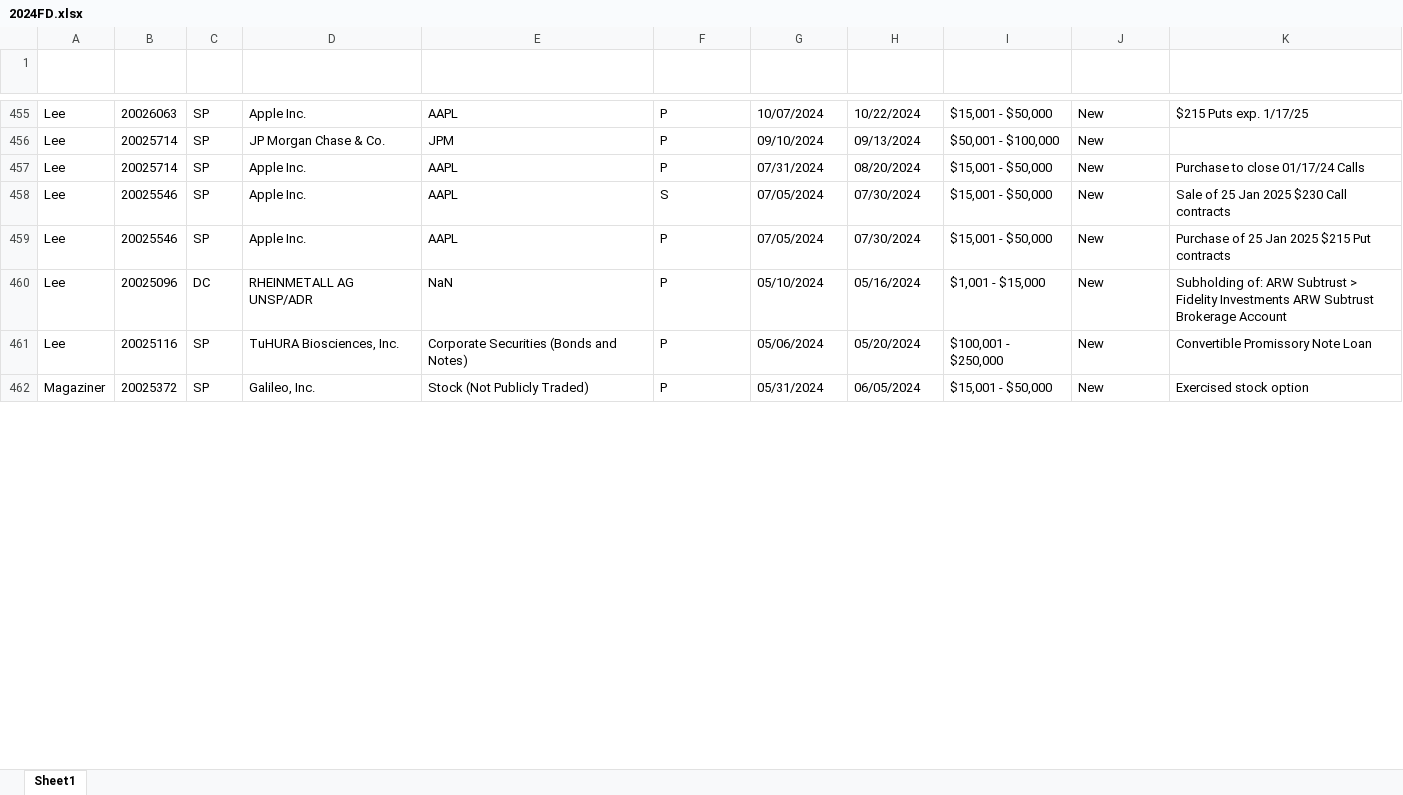
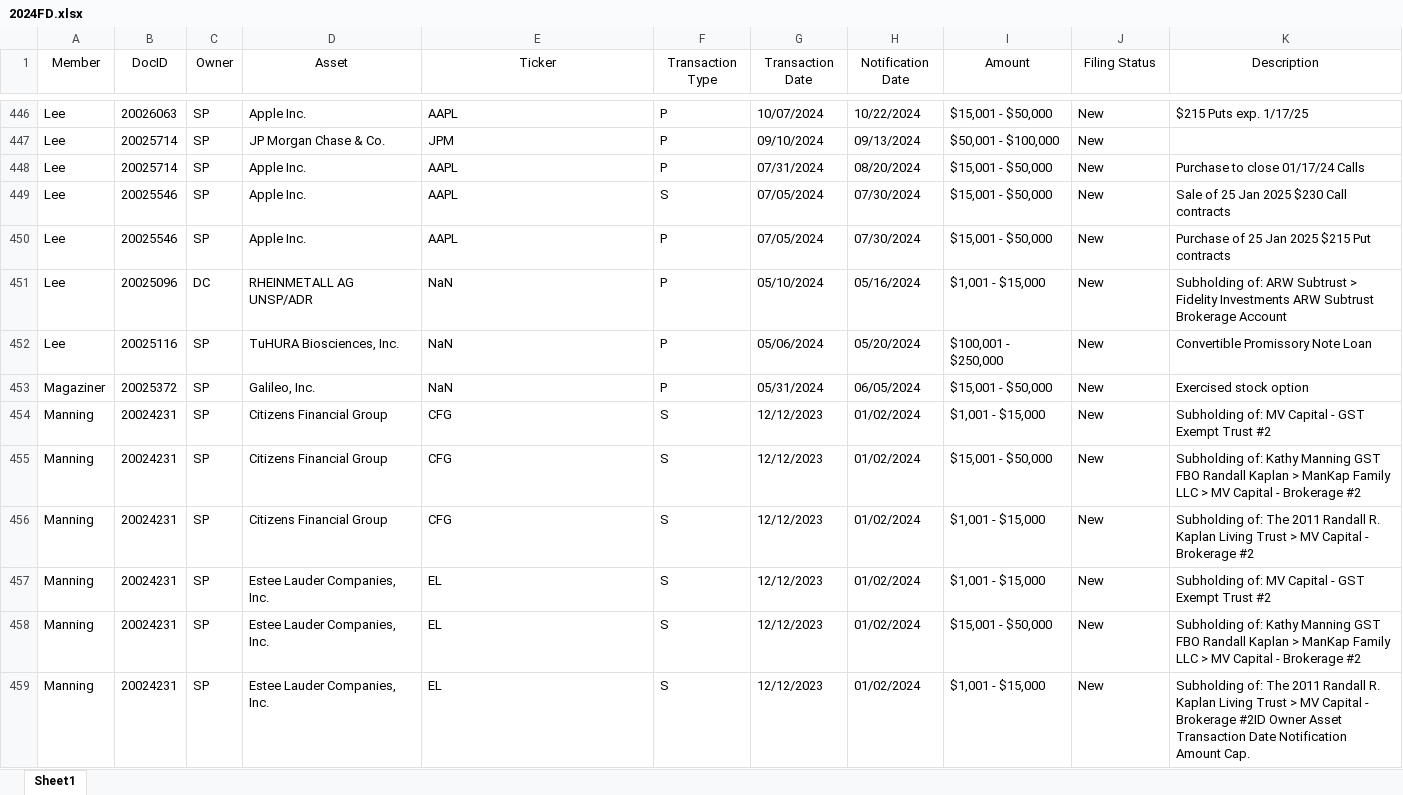
Before and after one commit to Lawrence908/capitolscope, an Excel workbook: data/congress/csv/2024FD.xlsx, sheet Sheet1, drawn as a sheet; only a part is shown, gaps mark what is left out; values as stored, in another font and other column widths than the file's, no borders; table styles not drawn; addresses are those after the commit; the diff covers the shown part only; the diff names each change by its address in the sheet, - before the commit and + after, or states it on an @@ line.

```diff
--- a/data/congress/csv/2024FD.xlsx (sheet Sheet1)
+++ b/data/congress/csv/2024FD.xlsx (sheet Sheet1)
@@ A1:K1 bold: on → off, text colour: #FFFFFF → black @@
-E452 (Ticker): Corporate Securities (Bonds and Notes)
+E452 (Ticker): NaN
-E453 (Ticker): Stock (Not Publicly Traded)
+E453 (Ticker): NaN
+row 454: Manning | 20024231 | SP | Citizens Financial Group | CFG | S | 12/12/2023 | 01/02/2024 | $1,001 - $15,000 | New | Subholding of: MV Capital - GST Exempt Trust #2
+row 455: Manning | 20024231 | SP | Citizens Financial Group | CFG | S | 12/12/2023 | 01/02/2024 | $15,001 - $50,000 | New | Subholding of: Kathy Manning GST FBO Randall Kaplan > ManKap Family LLC > MV Capital - Brokerage #2
+row 456: Manning | 20024231 | SP | Citizens Financial Group | CFG | S | 12/12/2023 | 01/02/2024 | $1,001 - $15,000 | New | Subholding of: The 2011 Randall R. Kaplan Living Trust > MV Capital - Brokerage #2
+row 457: Manning | 20024231 | SP | Estee Lauder Companies, Inc. | EL | S | 12/12/2023 | 01/02/2024 | $1,001 - $15,000 | New | Subholding of: MV Capital - GST Exempt Trust #2
+row 458: Manning | 20024231 | SP | Estee Lauder Companies, Inc. | EL | S | 12/12/2023 | 01/02/2024 | $15,001 - $50,000 | New | Subholding of: Kathy Manning GST FBO Randall Kaplan > ManKap Family LLC > MV Capital - Brokerage #2
+row 459: Manning | 20024231 | SP | Estee Lauder Companies, Inc. | EL | S | 12/12/2023 | 01/02/2024 | $1,001 - $15,000 | New | Subholding of: The 2011 Randall R. Kaplan Living Trust > MV Capital - Brokerage #2ID Owner Asset Transaction Date Notification Amount Cap.
```
Also changed, not shown: 17 added rows, 56 removed rows and 521 edited cells elsewhere in this sheet, data/congress/2020FD.xlsx, data/congress/2023FD.xlsx, 50 other files.
